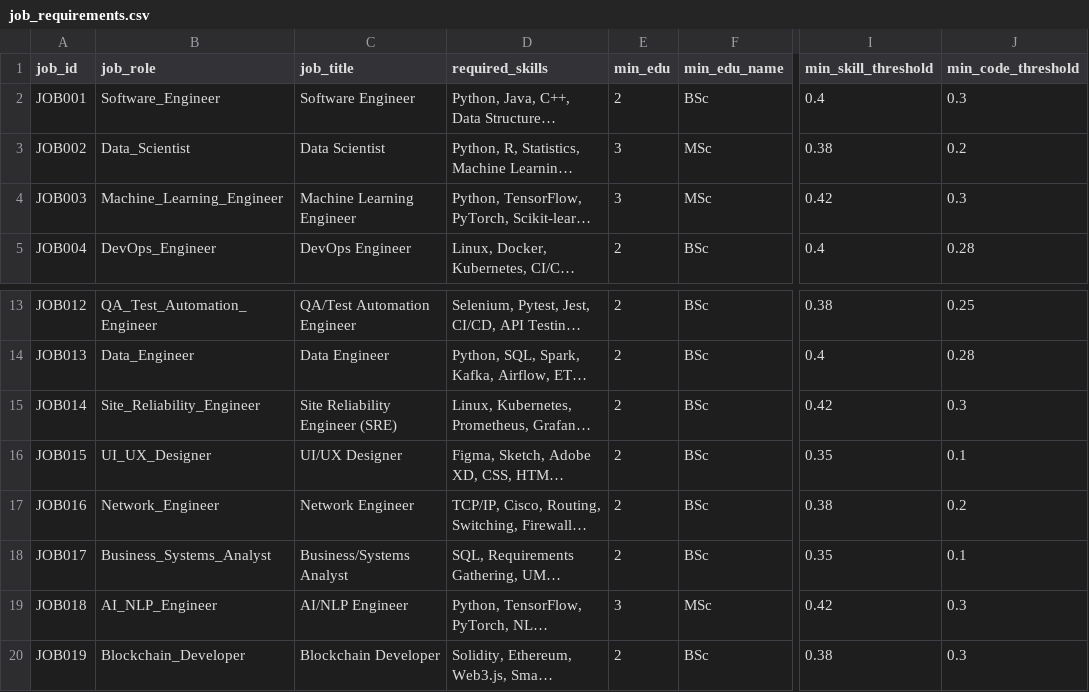
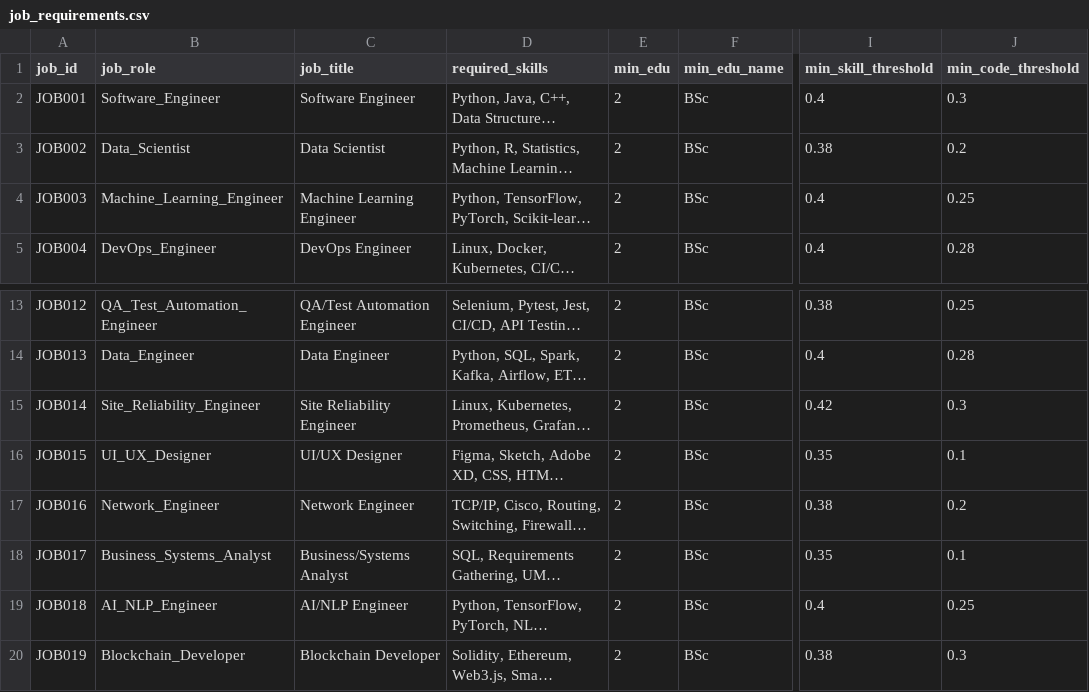
Before and after one commit to Yenura/R26-IT-148, a CSV file: component3/datasets/job_requirements.csv, drawn as a sheet; only a part is shown, gaps mark what is left out; long unchanged cells end in …; the diff names each change by its address in the sheet, - before the commit and + after, or states it on an @@ line.

```diff
--- a/component3/datasets/job_requirements.csv
+++ b/component3/datasets/job_requirements.csv
-E3:E4 (min_edu): 3
+E3:E4 (min_edu): 2
-F3:F4 (min_edu_name): MSc
+F3:F4 (min_edu_name): BSc
-I4 (min_skill_threshold): 0.42
+I4 (min_skill_threshold): 0.4
-J4 (min_code_threshold): 0.3
+J4 (min_code_threshold): 0.25
-C15 (job_title): Site Reliability Engineer (SRE)
+C15 (job_title): Site Reliability Engineer
-E19 (min_edu): 3
+E19 (min_edu): 2
-F19 (min_edu_name): MSc
+F19 (min_edu_name): BSc
-I19 (min_skill_threshold): 0.42
+I19 (min_skill_threshold): 0.4
-J19 (min_code_threshold): 0.3
+J19 (min_code_threshold): 0.25
```
Also changed, not shown: component3/datasets/role_AI_NLP_Engineer.csv, component3/datasets/test_set.csv, 18 other files.
